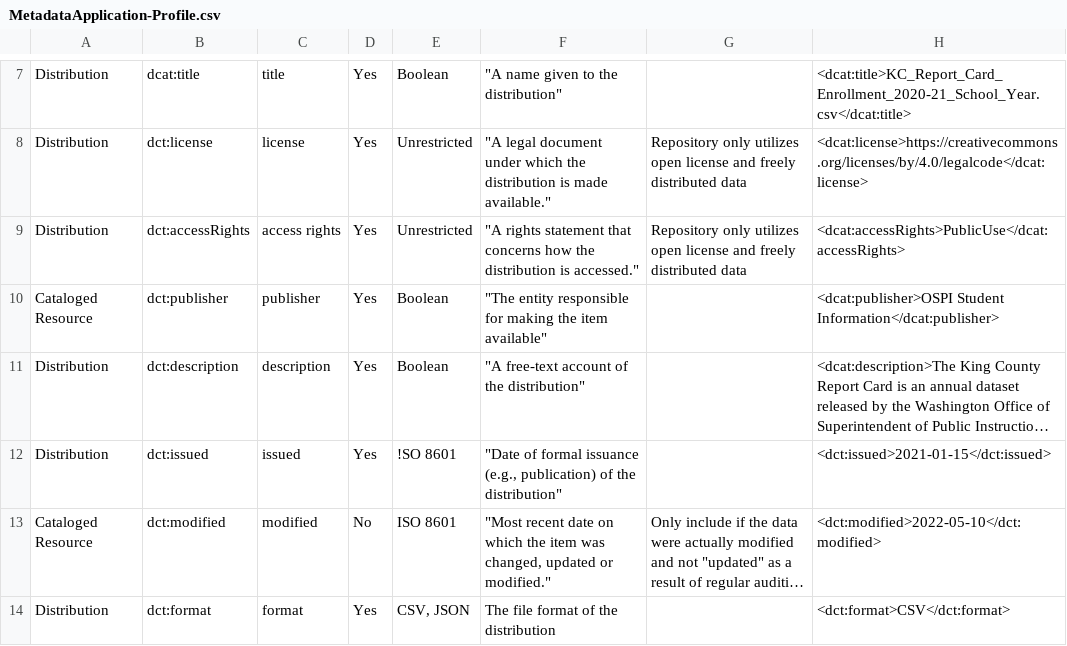
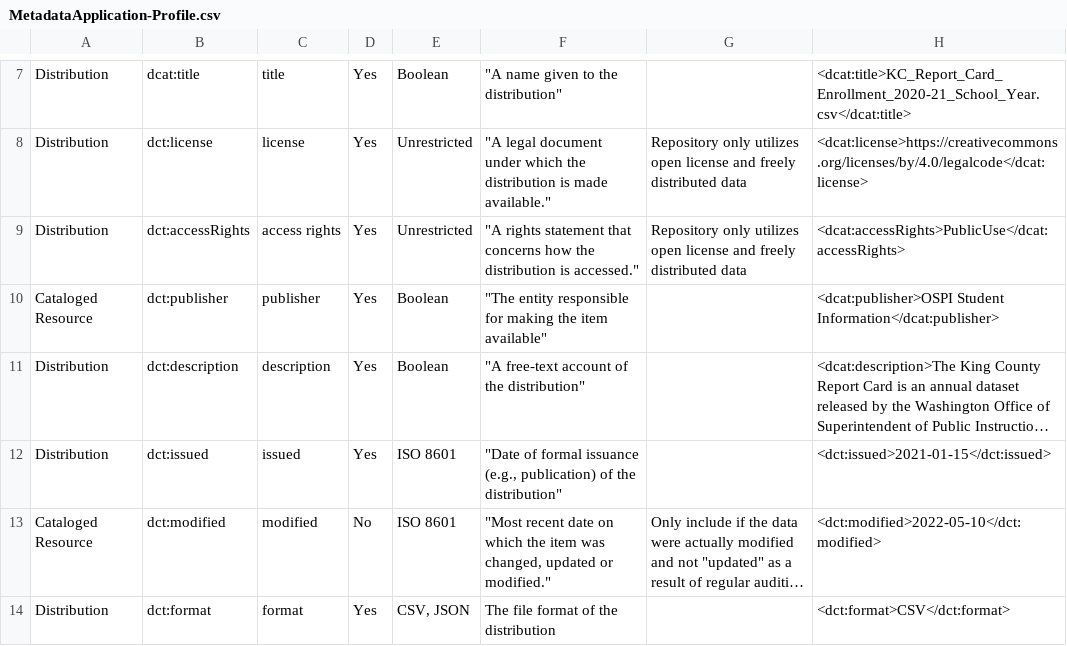
Before and after one commit to aaliyah808/KingCounty_K-12, a CSV file: metaData/MetadataApplication-Profile.csv, drawn as a sheet; only a part is shown, gaps mark what is left out; long unchanged cells end in …; the diff names each change by its address in the sheet, - before the commit and + after, or states it on an @@ line.

Commit message:
Update MetadataApplication-Profile.csv

```diff
--- a/metaData/MetadataApplication-Profile.csv
+++ b/metaData/MetadataApplication-Profile.csv
-E12: !SO 8601
+E12: ISO 8601
```
